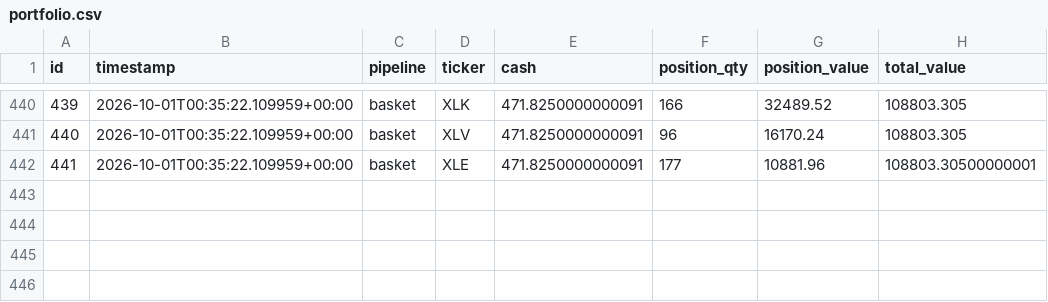
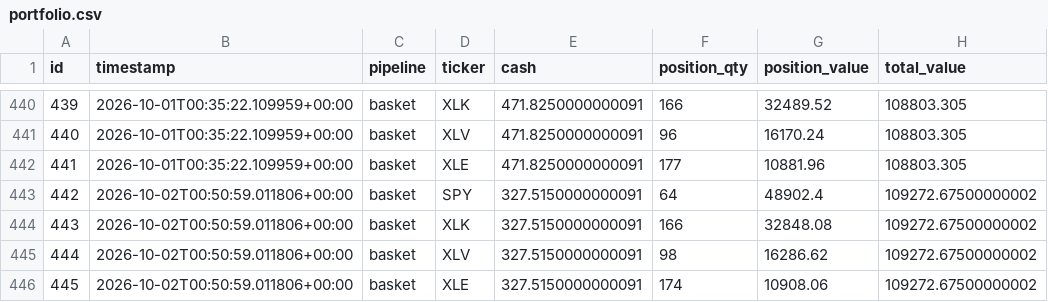
Before and after one commit to dads2busy/SchroederTrader, a CSV file: data/portfolio.csv, drawn as a sheet; only a part is shown, gaps mark what is left out.

```diff
--- a/data/portfolio.csv
+++ b/data/portfolio.csv
@@ -441,2 +441,6 @@ id,timestamp,pipeline,ticker,cash,position_qty,position_value,total_value
 440,2026-10-01T00:35:22.109959+00:00,basket,XLV,471.8250000000091,96,16170.24,108803.305
-441,2026-10-01T00:35:22.109959+00:00,basket,XLE,471.8250000000091,177,10881.96,108803.30500000001
+441,2026-10-01T00:35:22.109959+00:00,basket,XLE,471.8250000000091,177,10881.96,108803.305
+442,2026-10-02T00:50:59.011806+00:00,basket,SPY,327.5150000000091,64,48902.4,109272.67500000002
+443,2026-10-02T00:50:59.011806+00:00,basket,XLK,327.5150000000091,166,32848.08,109272.67500000002
+444,2026-10-02T00:50:59.011806+00:00,basket,XLV,327.5150000000091,98,16286.62,109272.67500000002
+445,2026-10-02T00:50:59.011806+00:00,basket,XLE,327.5150000000091,174,10908.06,109272.67500000002
```
Also changed, not shown: data/orders.csv, data/shadow_signals.csv.
